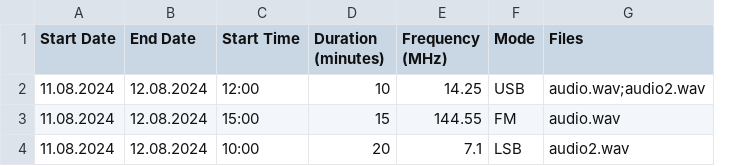
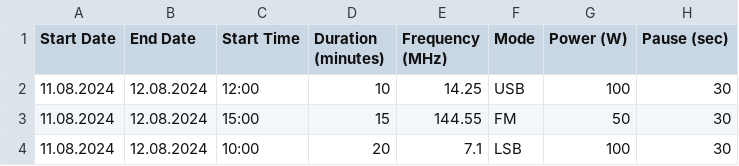
Before and after one commit to petrkr/rigremote, a CSV file: schedule.sample.csv, drawn as a sheet; removed rows and columns are numbered as before the commit, all else as after; the diff names each change by its address in the sheet, - before the commit and + after, or states it on an @@ line.

Commit message:
New CSV format, implemented list folder, FIX set_folders
Signed-off-by: Petr Kracik <petrkr@petrkr.net>

```diff
--- a/schedule.sample.csv
+++ b/schedule.sample.csv
-column G (Files), rows 2-4: audio.wav;audio2.wav | audio.wav | audio2.wav
+column G (Power (W)), rows 2-4: 100 | 50 | 100
+column H (Pause (sec)), rows 2-4: all 30
```
Also changed, not shown: 1 other file.
